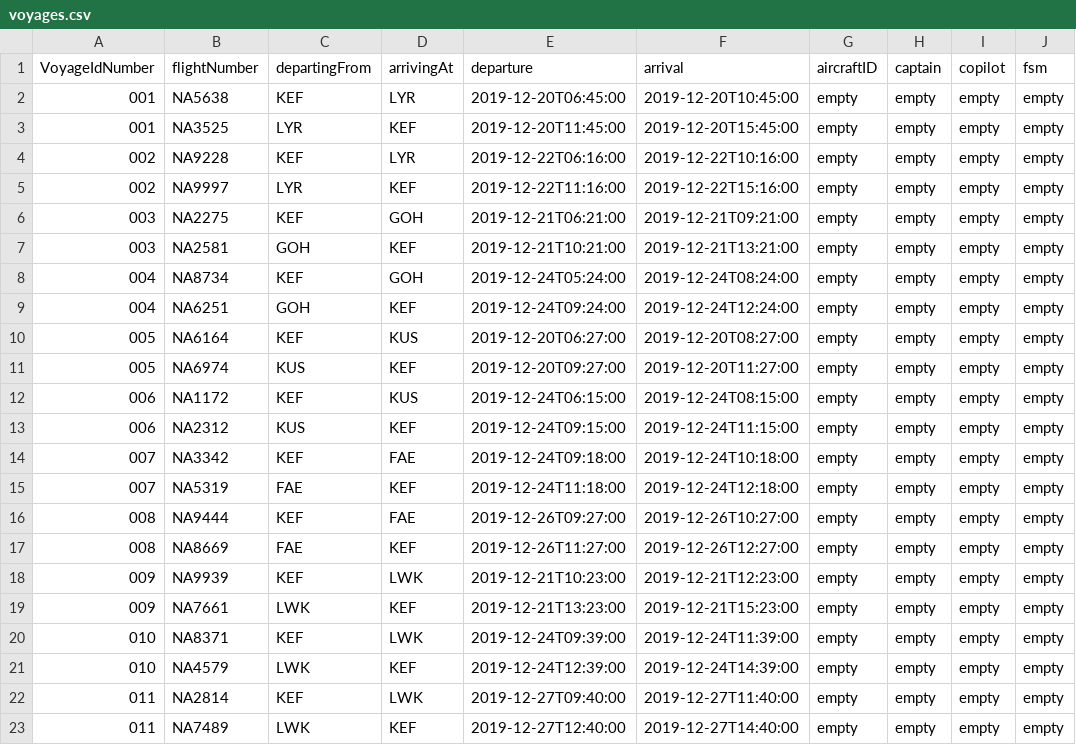
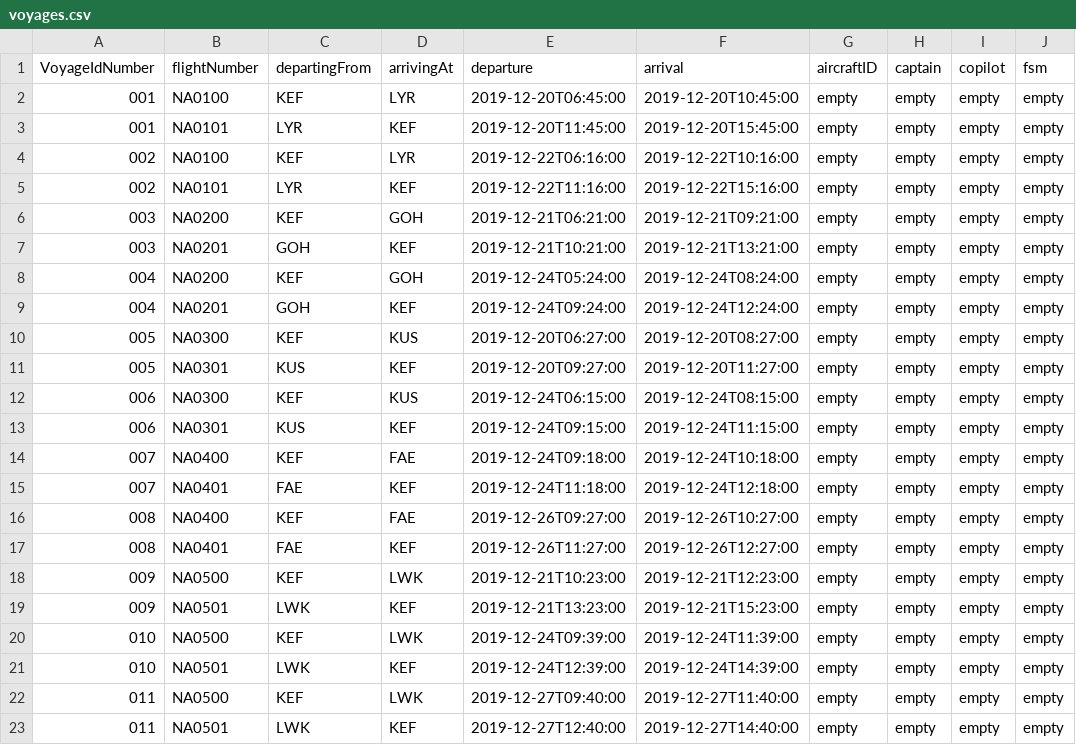
Before and after one commit to helenaj18/Dagb-k, a CSV file: NaNair/UPDATEDSTUDENTDATA/voyages.csv, drawn as a sheet; only a part is shown; the diff names each change by its address in the sheet, - before the commit and + after, or states it on an @@ line.

Commit message:
voyage file update

```diff
--- a/NaNair/UPDATEDSTUDENTDATA/voyages.csv
+++ b/NaNair/UPDATEDSTUDENTDATA/voyages.csv
-B2 (flightNumber): NA5638
+B2 (flightNumber): NA0100
-B3 (flightNumber): NA3525
+B3 (flightNumber): NA0101
-B4 (flightNumber): NA9228
+B4 (flightNumber): NA0100
-B5 (flightNumber): NA9997
+B5 (flightNumber): NA0101
-B6 (flightNumber): NA2275
+B6 (flightNumber): NA0200
-B7 (flightNumber): NA2581
+B7 (flightNumber): NA0201
-B8 (flightNumber): NA8734
+B8 (flightNumber): NA0200
-B9 (flightNumber): NA6251
+B9 (flightNumber): NA0201
-B10 (flightNumber): NA6164
+B10 (flightNumber): NA0300
-B11 (flightNumber): NA6974
+B11 (flightNumber): NA0301
-B12 (flightNumber): NA1172
+B12 (flightNumber): NA0300
-B13 (flightNumber): NA2312
+B13 (flightNumber): NA0301
-B14 (flightNumber): NA3342
+B14 (flightNumber): NA0400
-B15 (flightNumber): NA5319
+B15 (flightNumber): NA0401
-B16 (flightNumber): NA9444
+B16 (flightNumber): NA0400
-B17 (flightNumber): NA8669
+B17 (flightNumber): NA0401
-B18 (flightNumber): NA9939
+B18 (flightNumber): NA0500
-B19 (flightNumber): NA7661
+B19 (flightNumber): NA0501
-B20 (flightNumber): NA8371
+B20 (flightNumber): NA0500
-B21 (flightNumber): NA4579
+B21 (flightNumber): NA0501
-B22 (flightNumber): NA2814
+B22 (flightNumber): NA0500
-B23 (flightNumber): NA7489
+B23 (flightNumber): NA0501
```
